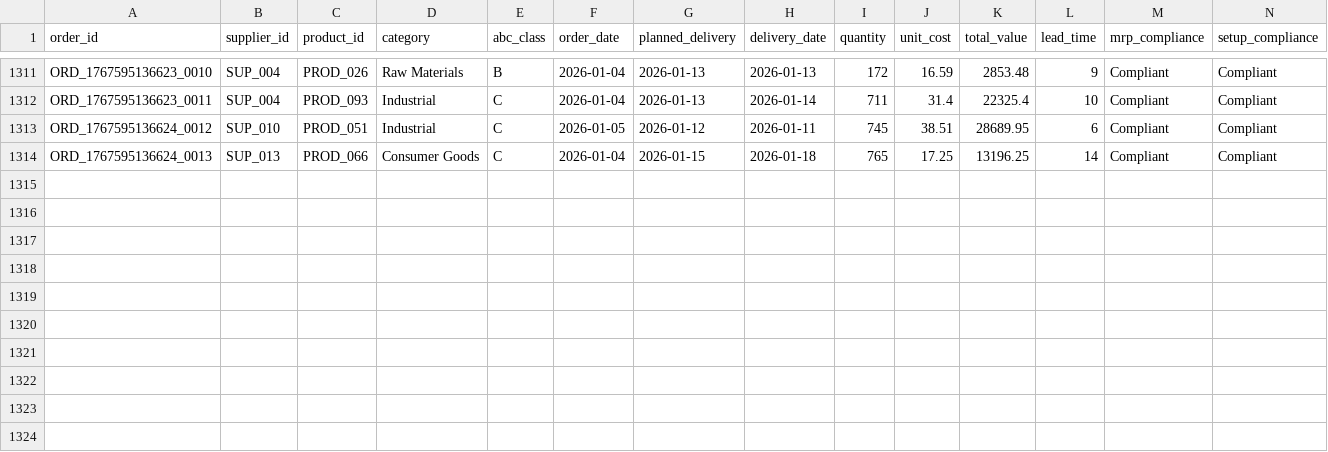
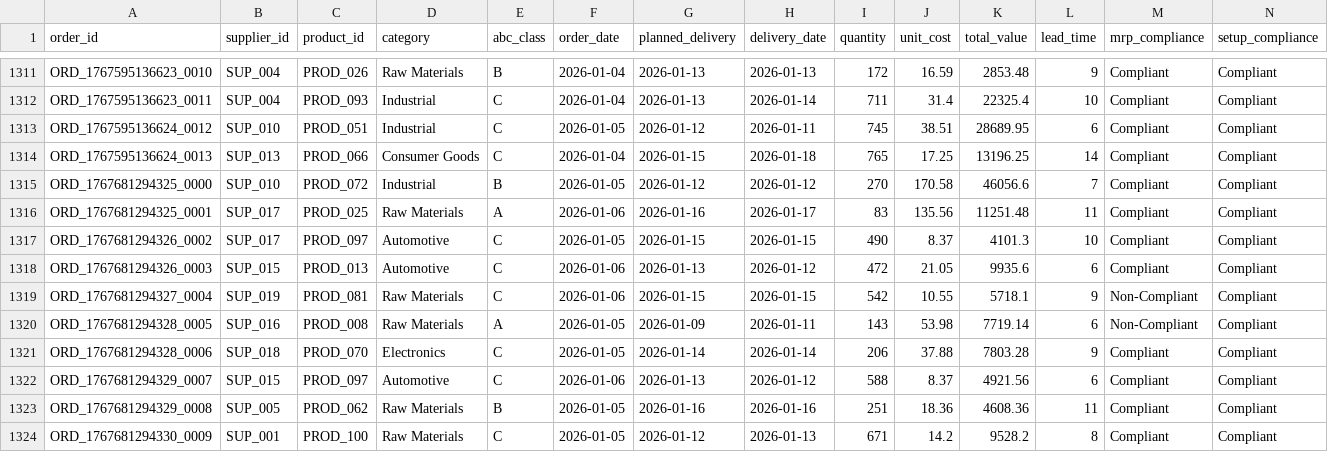
Before and after one commit to arvinddharanidharan/supply-chain-planning-dashboard, a CSV file: data/orders.csv, drawn as a sheet; only a part is shown, gaps mark what is left out; rows hold the shown columns only; the diff names each change by its address in the sheet, - before the commit and + after, or states it on an @@ line.

Commit message:
Automated ETL: Daily supply chain data update

```diff
--- a/data/orders.csv
+++ b/data/orders.csv
+row 1315: ORD_1767681294325_0000 | SUP_010 | PROD_072 | Industrial | B | 2026-01-05 | 2026-01-12 | 2026-01-12 | 270 | 170.58 | 46056.6 | 7 | Compliant | Compliant
+row 1316: ORD_1767681294325_0001 | SUP_017 | PROD_025 | Raw Materials | A | 2026-01-06 | 2026-01-16 | 2026-01-17 | 83 | 135.56 | 11251.48 | 11 | Compliant | Compliant
+row 1317: ORD_1767681294326_0002 | SUP_017 | PROD_097 | Automotive | C | 2026-01-05 | 2026-01-15 | 2026-01-15 | 490 | 8.37 | 4101.3 | 10 | Compliant | Compliant
+row 1318: ORD_1767681294326_0003 | SUP_015 | PROD_013 | Automotive | C | 2026-01-06 | 2026-01-13 | 2026-01-12 | 472 | 21.05 | 9935.6 | 6 | Compliant | Compliant
+row 1319: ORD_1767681294327_0004 | SUP_019 | PROD_081 | Raw Materials | C | 2026-01-06 | 2026-01-15 | 2026-01-15 | 542 | 10.55 | 5718.1 | 9 | Non-Compliant | Compliant
+row 1320: ORD_1767681294328_0005 | SUP_016 | PROD_008 | Raw Materials | A | 2026-01-05 | 2026-01-09 | 2026-01-11 | 143 | 53.98 | 7719.14 | 6 | Non-Compliant | Compliant
+row 1321: ORD_1767681294328_0006 | SUP_018 | PROD_070 | Electronics | C | 2026-01-05 | 2026-01-14 | 2026-01-14 | 206 | 37.88 | 7803.28 | 9 | Compliant | Compliant
+row 1322: ORD_1767681294329_0007 | SUP_015 | PROD_097 | Automotive | C | 2026-01-06 | 2026-01-13 | 2026-01-12 | 588 | 8.37 | 4921.56 | 6 | Compliant | Compliant
+row 1323: ORD_1767681294329_0008 | SUP_005 | PROD_062 | Raw Materials | B | 2026-01-05 | 2026-01-16 | 2026-01-16 | 251 | 18.36 | 4608.36 | 11 | Compliant | Compliant
+row 1324: ORD_1767681294330_0009 | SUP_001 | PROD_100 | Raw Materials | C | 2026-01-05 | 2026-01-12 | 2026-01-13 | 671 | 14.2 | 9528.2 | 8 | Compliant | Compliant
```
Also changed, not shown: data/inventory.csv, data/products.csv, 3 other files.
